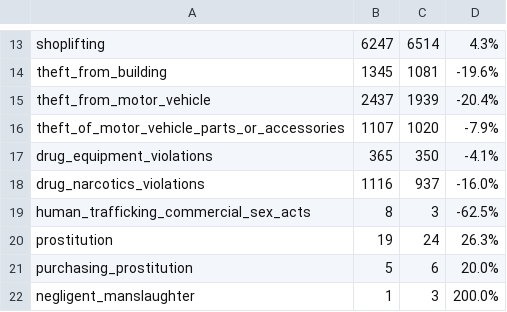
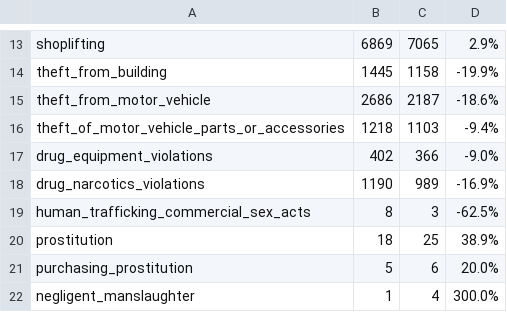
Before and after one commit to Baltimore-Sun/baltimore-county-crime, a CSV file: bc_transposed.csv, drawn as a sheet; only a part is shown, gaps mark what is left out; the diff covers the shown part only; the diff names each change by its address in the sheet, - before the commit and + after, or states it on an @@ line.

```diff
--- a/bc_transposed.csv
+++ b/bc_transposed.csv
-B13: 6247
+B13: 6869
-C13: 6514
+C13: 7065
-D13: 4.3%
+D13: 2.9%
-B14: 1345
+B14: 1445
-C14: 1081
+C14: 1158
-D14: -19.6%
+D14: -19.9%
-B15: 2437
+B15: 2686
-C15: 1939
+C15: 2187
-D15: -20.4%
+D15: -18.6%
-B16: 1107
+B16: 1218
-C16: 1020
+C16: 1103
-D16: -7.9%
+D16: -9.4%
-B17: 365
+B17: 402
-C17: 350
+C17: 366
-D17: -4.1%
+D17: -9.0%
-B18: 1116
+B18: 1190
-C18: 937
+C18: 989
-D18: -16.0%
+D18: -16.9%
-B20: 19
+B20: 18
-C20: 24
+C20: 25
-D20: 26.3%
+D20: 38.9%
-C22: 3
+C22: 4
-D22: 200.0%
+D22: 300.0%
```
Also changed, not shown: 31 edited cells elsewhere in this file, zipyrcompare_change.csv, 1 other file.
